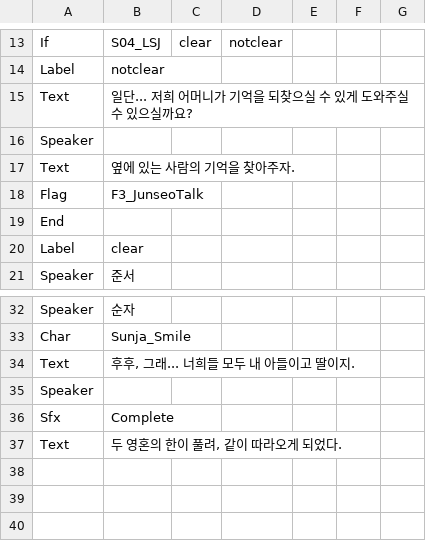
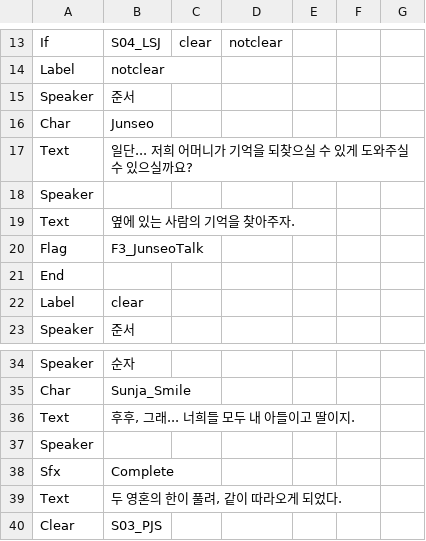
Before and after one commit to devAdaid/WaveStory, a CSV file: Assets/Resources/Dialogues/S03_Unlock.csv, drawn as a sheet; only a part is shown, gaps mark what is left out; the diff names each change by its address in the sheet, - before the commit and + after, or states it on an @@ line.

```diff
--- a/Assets/Resources/Dialogues/S03_Unlock.csv
+++ b/Assets/Resources/Dialogues/S03_Unlock.csv
+row 15: Speaker | 준서
+row 16: Char | Junseo
+row 40: Clear | S03_PJS
```
Also changed, not shown: Assets/Resources/Dialogues/S02_Unlock.csv, Assets/Resources/Dialogues/S04_Unlock.csv, 4 other files.
